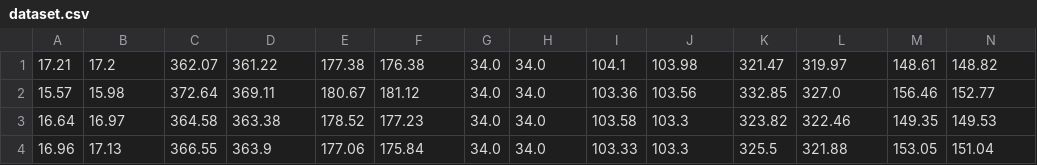
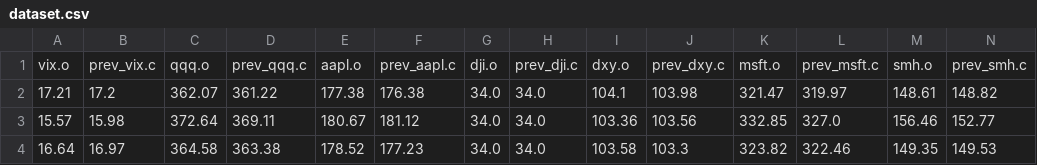
Before and after one commit to ivanthecrazy/dataset, a CSV file: dataset.csv, drawn as a sheet; only a part is shown; the shorter side is filled out with more unchanged rows; rows hold the shown columns only; the diff names each change by its address in the sheet, - before the commit and + after, or states it on an @@ line.

```diff
--- a/dataset.csv
+++ b/dataset.csv
+row 1: vix.o | prev_vix.c | qqq.o | prev_qqq.c | aapl.o | prev_aapl.c | dji.o | prev_dji.c | dxy.o | prev_dxy.c | msft.o | prev_msft.c | smh.o | prev_smh.c
```
